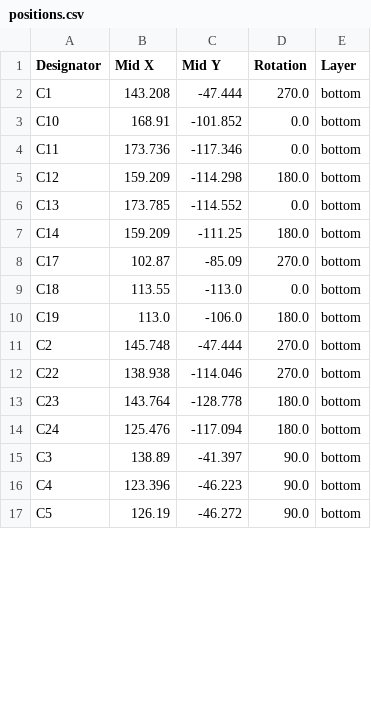
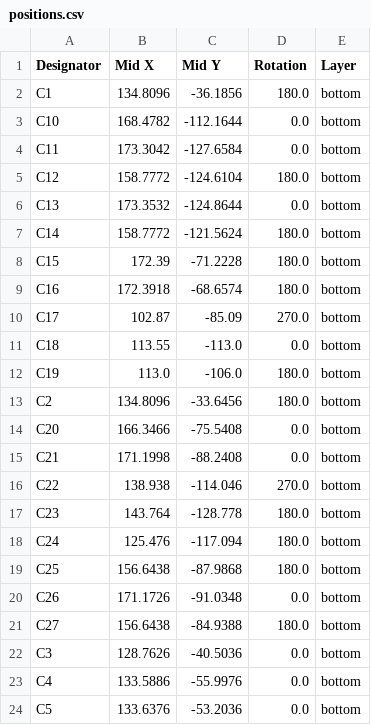
Before and after one commit to Bortle-Space/BatMax-Dock-PCB, a CSV file: SingleCharger/production/positions.csv, drawn as a sheet; only a part is shown; the diff covers the shown part only.

Commit message:
Updated Version, and Production Files.

```diff
--- a/SingleCharger/production/positions.csv
+++ b/SingleCharger/production/positions.csv
@@ -1,8 +1,10 @@
 Designator,Mid X,Mid Y,Rotation,Layer
-C1,143.208,-47.444,270.0,bottom
-C10,168.91,-101.852,0.0,bottom
-C11,173.736,-117.346,0.0,bottom
-C12,159.209,-114.298,180.0,bottom
-C13,173.785,-114.552,0.0,bottom
-C14,159.209,-111.25,180.0,bottom
+C1,134.8096,-36.1856,180.0,bottom
+C10,168.4782,-112.1644,0.0,bottom
+C11,173.3042,-127.6584,0.0,bottom
+C12,158.7772,-124.6104,180.0,bottom
+C13,173.3532,-124.8644,0.0,bottom
+C14,158.7772,-121.5624,180.0,bottom
+C15,172.39,-71.2228,180.0,bottom
+C16,172.3918,-68.6574,180.0,bottom
 C17,102.87,-85.09,270.0,bottom
@@ -10,3 +12,5 @@ C18,113.55,-113.0,0.0,bottom
 C19,113.0,-106.0,180.0,bottom
-C2,145.748,-47.444,270.0,bottom
+C2,134.8096,-33.6456,180.0,bottom
+C20,166.3466,-75.5408,0.0,bottom
+C21,171.1998,-88.2408,0.0,bottom
 C22,138.938,-114.046,270.0,bottom
@@ -14,4 +18,7 @@ C23,143.764,-128.778,180.0,bottom
 C24,125.476,-117.094,180.0,bottom
-C3,138.89,-41.397,90.0,bottom
-C4,123.396,-46.223,90.0,bottom
-C5,126.19,-46.272,90.0,bottom
+C25,156.6438,-87.9868,180.0,bottom
+C26,171.1726,-91.0348,0.0,bottom
+C27,156.6438,-84.9388,180.0,bottom
+C3,128.7626,-40.5036,0.0,bottom
+C4,133.5886,-55.9976,0.0,bottom
+C5,133.6376,-53.2036,0.0,bottom
```
Also changed, not shown: 10 added rows and 48 edited cells elsewhere in this file, SingleCharger/production/bom.csv, SingleCharger/production/designators.csv, 13 other files.
